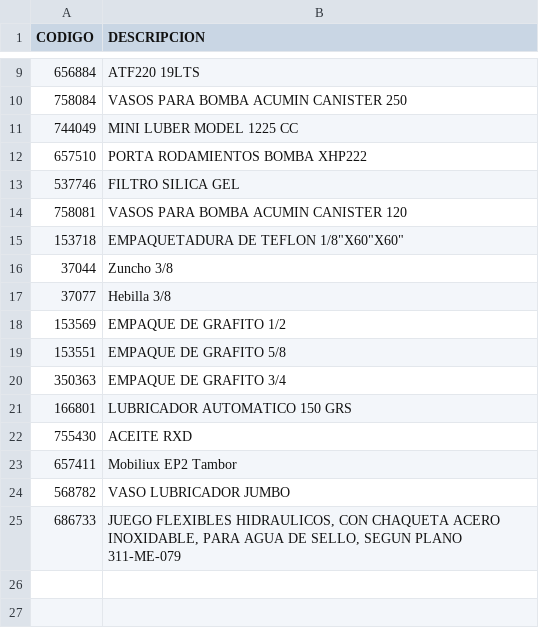
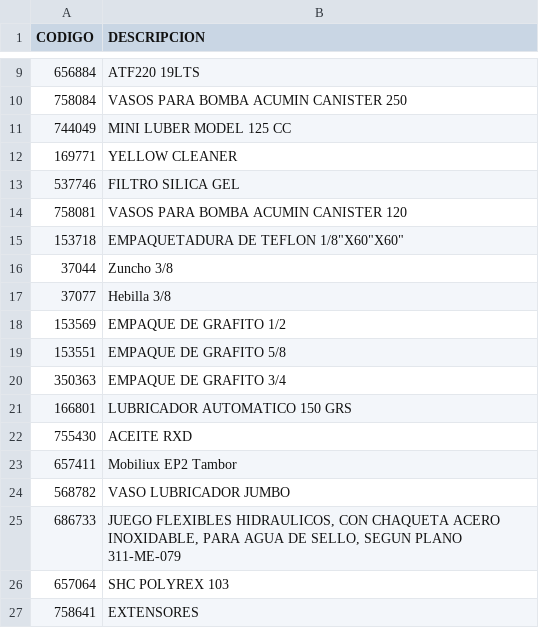
Before and after one commit to darkglow16-ship-it/innomotics-app, a CSV file: LUBRICANTES_PATACHE.csv, drawn as a sheet; only a part is shown, gaps mark what is left out.

Commit message:
Update LUBRICANTES_PATACHE.csv

```diff
--- a/LUBRICANTES_PATACHE.csv
+++ b/LUBRICANTES_PATACHE.csv
@@ -10,4 +10,4 @@ CODIGO,DESCRIPCION
 758084,VASOS PARA BOMBA ACUMIN CANISTER 250
-744049,MINI LUBER MODEL 1225 CC
-657510,PORTA RODAMIENTOS BOMBA XHP222
+744049,MINI LUBER MODEL 125 CC
+169771,YELLOW CLEANER
 537746,FILTRO SILICA GEL
@@ -25 +25,3 @@ CODIGO,DESCRIPCION
 686733,"JUEGO FLEXIBLES HIDRAULICOS, CON CHAQUETA ACERO INOXIDABLE, PARA AGUA DE SELLO, SEGUN PLANO 311-ME-079"
+657064,SHC POLYREX 103
+758641, EXTENSORES
```
